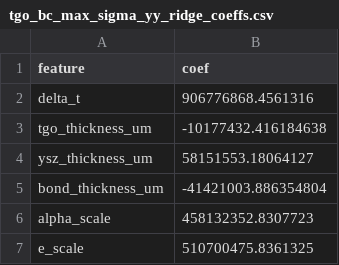
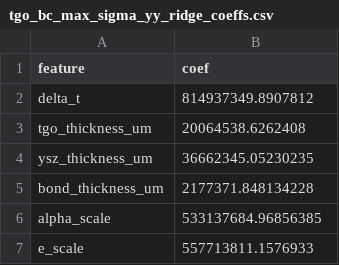
Before and after one commit to jonghunlee05/TBC_Simulation, a CSV file: 05_results/02_part_I_static_ranking/03_ml_models/tgo_bc_max_sigma_yy_ridge_coeffs.csv, drawn as a sheet.

```diff
--- a/05_results/02_part_I_static_ranking/03_ml_models/tgo_bc_max_sigma_yy_ridge_coeffs.csv
+++ b/05_results/02_part_I_static_ranking/03_ml_models/tgo_bc_max_sigma_yy_ridge_coeffs.csv
@@ -1,7 +1,7 @@
 feature,coef
-delta_t,906776868.4561316
-tgo_thickness_um,-10177432.416184638
-ysz_thickness_um,58151553.18064127
-bond_thickness_um,-41421003.886354804
-alpha_scale,458132352.8307723
-e_scale,510700475.8361325
+delta_t,814937349.8907812
+tgo_thickness_um,20064538.6262408
+ysz_thickness_um,36662345.05230235
+bond_thickness_um,2177371.848134228
+alpha_scale,533137684.96856385
+e_scale,557713811.1576933
```
Also changed, not shown: 05_results/02_part_I_static_ranking/03_ml_models/model_performance.csv, 05_results/02_part_I_static_ranking/04_feature_importance/tgo_bc_max_sigma_yy_ridge_importance.csv, 46 other files.
